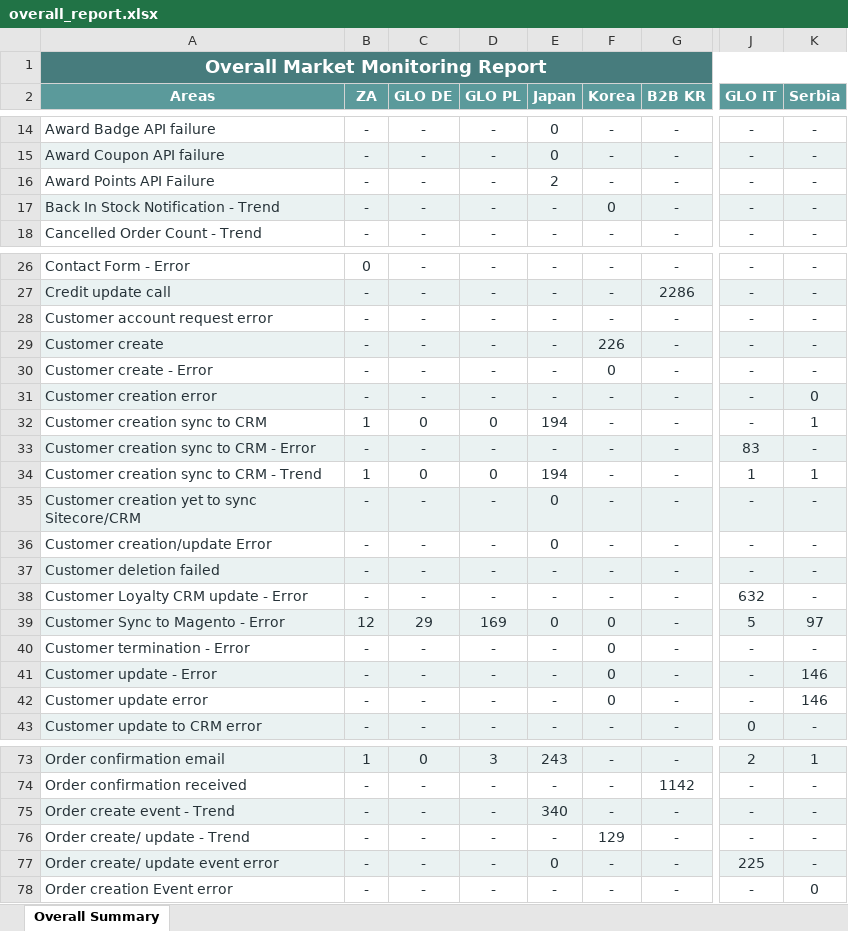
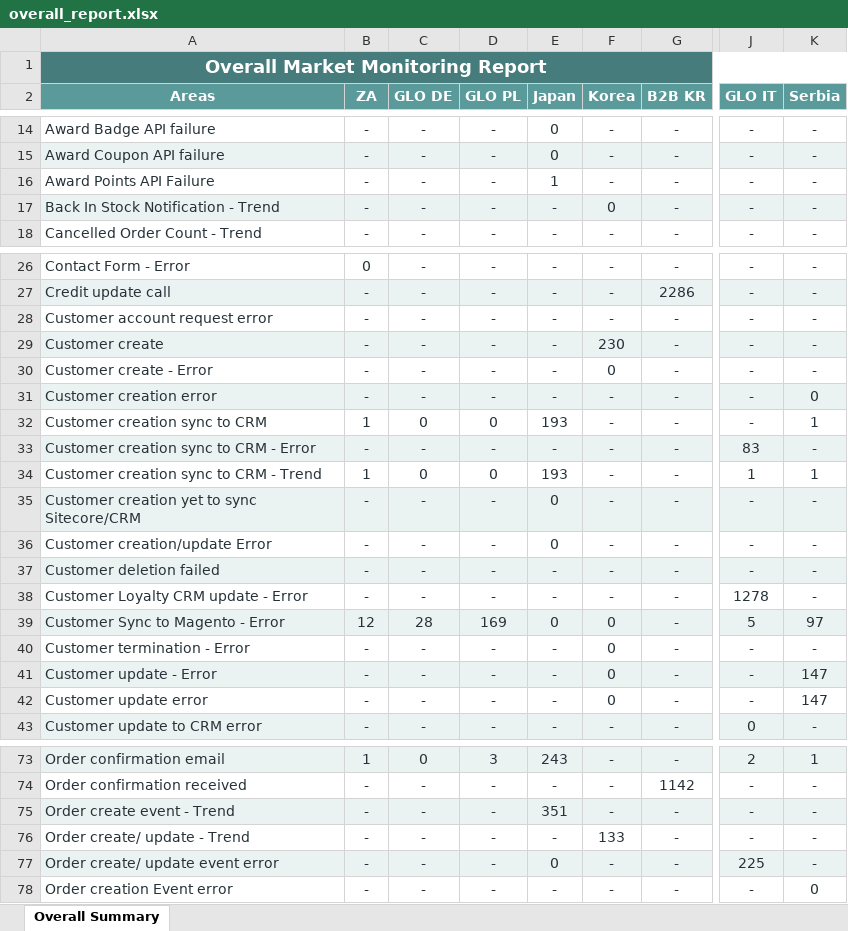
Before and after one commit to harko17/proactive, an Excel workbook: output/overall_report.xlsx, sheet Overall Summary, drawn as a sheet; only a part is shown, gaps mark what is left out; values as stored, in another font and other column widths than the file's, no borders; the diff covers the shown part only; the diff names each change by its address in the sheet, - before the commit and + after, or states it on an @@ line.

```diff
--- a/output/overall_report.xlsx (sheet Overall Summary)
+++ b/output/overall_report.xlsx (sheet Overall Summary)
-E16 (Japan): 2
+E16 (Japan): 1
-F29 (Korea): 226
+F29 (Korea): 230
-E32 (Japan): 194
+E32 (Japan): 193
-E34 (Japan): 194
+E34 (Japan): 193
-J38 (GLO IT): 632
+J38 (GLO IT): 1278
-C39 (GLO DE): 29
+C39 (GLO DE): 28
-K41:K42 (Serbia): 146
+K41:K42 (Serbia): 147
-E75 (Japan): 340
+E75 (Japan): 351
-F76 (Korea): 129
+F76 (Korea): 133
```
Also changed, not shown: 3 edited cells elsewhere in this sheet, output/glo-de.xlsx, output/glo-pl.xlsx, 12 other files.
